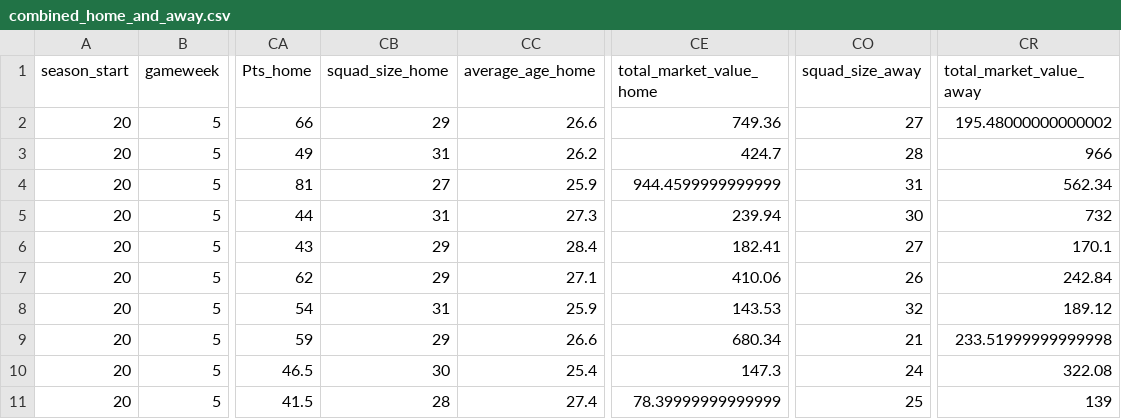
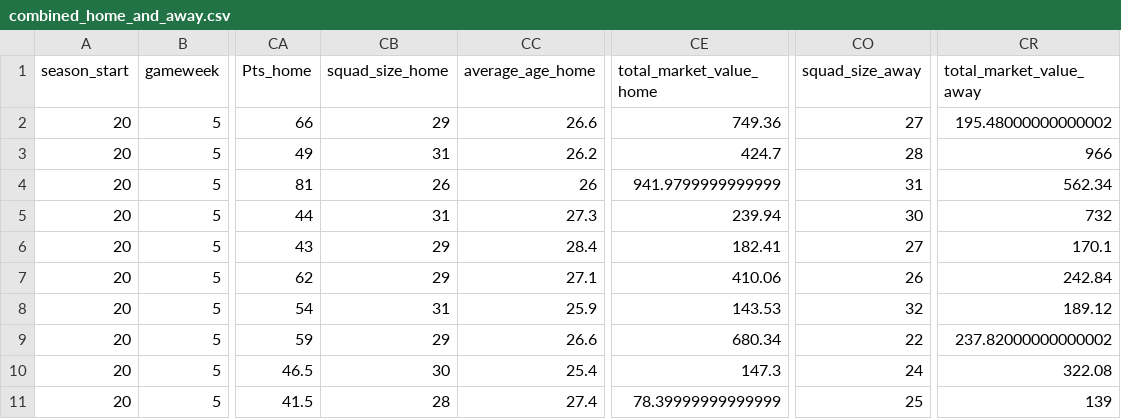
Before and after one commit to Nilafhiosagam/flexdashboard, a CSV file: combined_home_and_away.csv, drawn as a sheet; only a part is shown, gaps mark what is left out; the diff names each change by its address in the sheet, - before the commit and + after, or states it on an @@ line.

```diff
--- a/combined_home_and_away.csv
+++ b/combined_home_and_away.csv
-CB4 (squad_size_home): 27
+CB4 (squad_size_home): 26
-CC4 (average_age_home): 25.9
+CC4 (average_age_home): 26
-CE4 (total_market_value_home): 944.4599999999999
+CE4 (total_market_value_home): 941.9799999999999
-CO9 (squad_size_away): 21
+CO9 (squad_size_away): 22
-CR9 (total_market_value_away): 233.51999999999998
+CR9 (total_market_value_away): 237.82000000000002
```
Also changed, not shown: 2 other files.
